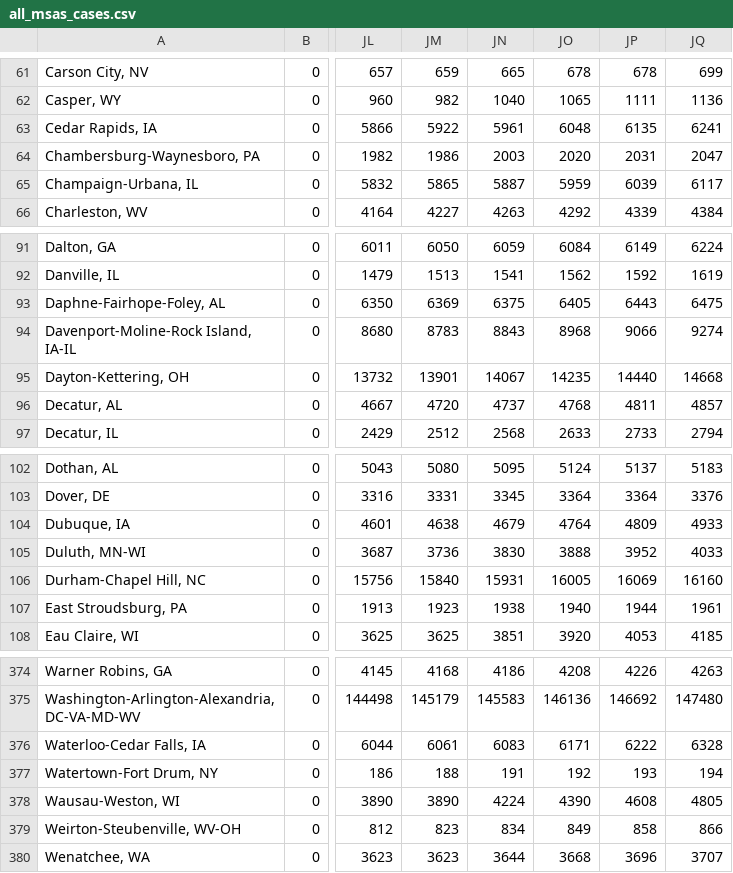
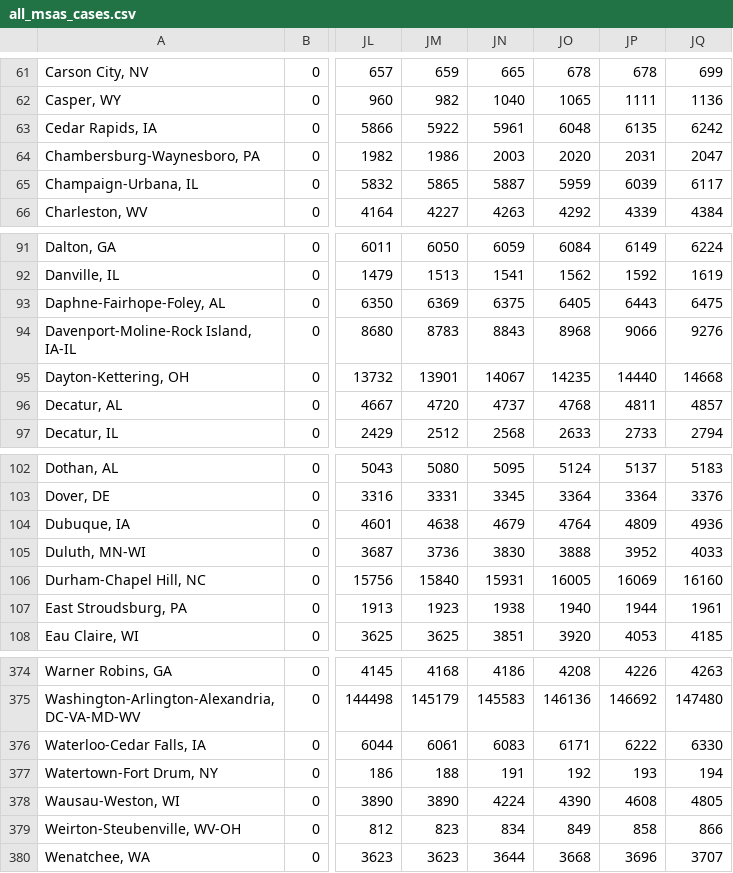
Before and after one commit to NYUMarron/covid_msa, a CSV file: data/all_msas_cases.csv, drawn as a sheet; only a part is shown, gaps mark what is left out; the diff names each change by its address in the sheet, - before the commit and + after, or states it on an @@ line.

Commit message:
Data updated as at Fri 10/23/2020 15:07:22.27

```diff
--- a/data/all_msas_cases.csv
+++ b/data/all_msas_cases.csv
-JQ63: 6241
+JQ63: 6242
-JQ94: 9274
+JQ94: 9276
-JQ104: 4933
+JQ104: 4936
-JQ376: 6328
+JQ376: 6330
```
Also changed, not shown: 1 other file.
